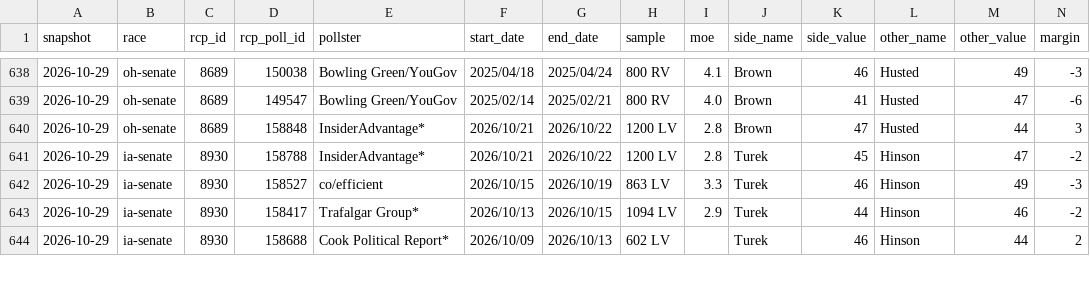
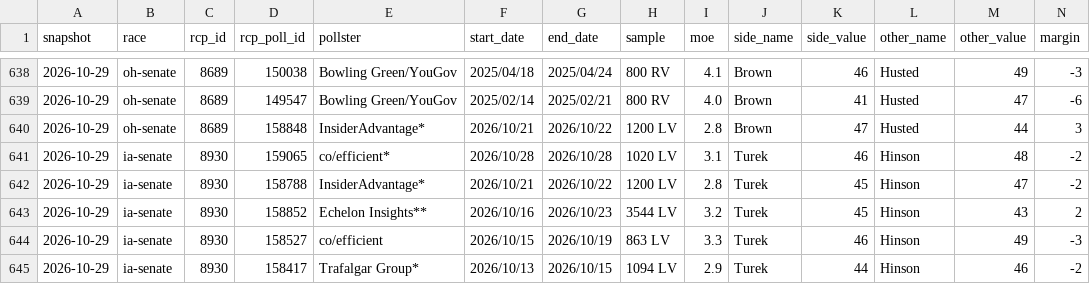
Before and after one commit to daniel-a-n-goldstein/pollsvscash, a CSV file: pipeline/polls_raw/2026-10-29.csv, drawn as a sheet; only a part is shown, gaps mark what is left out; the shorter side is filled out with more unchanged rows; rows hold the shown columns only; the diff names each change by its address in the sheet, - before the commit and + after, or states it on an @@ line.

```diff
--- a/pipeline/polls_raw/2026-10-29.csv
+++ b/pipeline/polls_raw/2026-10-29.csv
+row 641: 2026-10-29 | ia-senate | 8930 | 159065 | co/efficient* | 2026/10/28 | 2026/10/28 | 1020 LV | 3.1 | Turek | 46 | Hinson | 48 | -2
+row 643: 2026-10-29 | ia-senate | 8930 | 158852 | Echelon Insights** | 2026/10/16 | 2026/10/23 | 3544 LV | 3.2 | Turek | 45 | Hinson | 43 | 2
```
Also changed, not shown: 2 other files.
